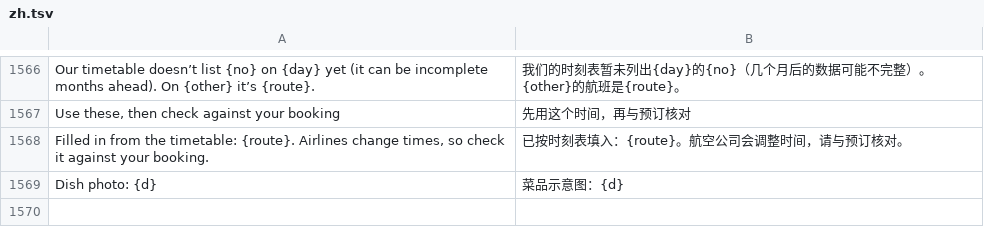
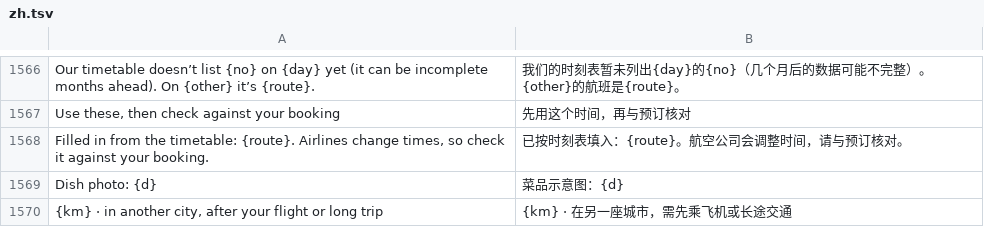
Before and after one commit to ChrystalFSC/everywhen, a TSV file: data/zh.tsv, drawn as a sheet; only a part is shown, gaps mark what is left out; the diff names each change by its address in the sheet, - before the commit and + after, or states it on an @@ line.

```diff
--- a/data/zh.tsv
+++ b/data/zh.tsv
+row 1570: {km} · in another city, after your flight or long trip | {km} · 在另一座城市，需先乘飞机或长途交通
```
Also changed, not shown: 4 other files.
